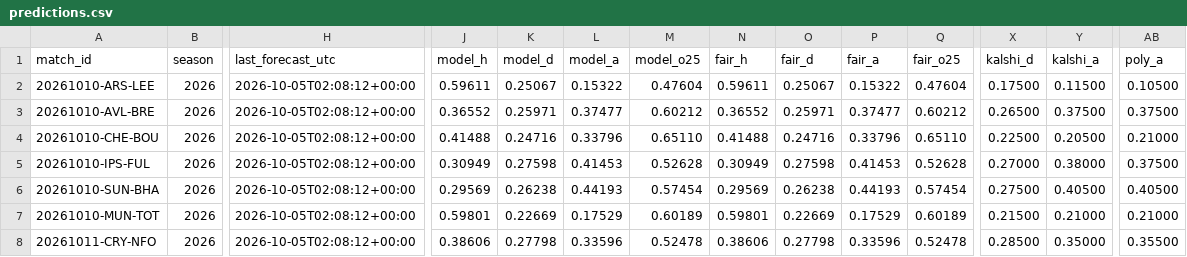
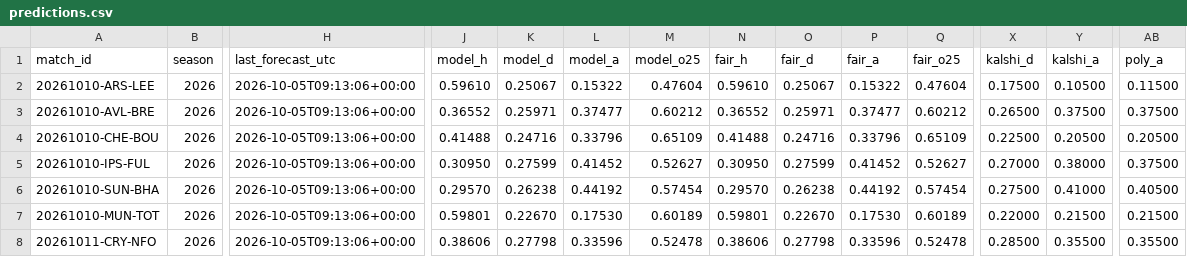
Before and after one commit to mahmedken/betting-analytics, a CSV file: data/ledger/predictions.csv, drawn as a sheet; only a part is shown, gaps mark what is left out; the diff covers the shown part only; the diff names each change by its address in the sheet, - before the commit and + after, or states it on an @@ line.

```diff
--- a/data/ledger/predictions.csv
+++ b/data/ledger/predictions.csv
-H2:H8 (last_forecast_utc): 2026-10-05T02:08:12+00:00
+H2:H8 (last_forecast_utc): 2026-10-05T09:13:06+00:00
-J2 (model_h): 0.59611
+J2 (model_h): 0.59610
-N2 (fair_h): 0.59611
+N2 (fair_h): 0.59610
-Y2 (kalshi_a): 0.11500
+Y2 (kalshi_a): 0.10500
-AB2 (poly_a): 0.10500
+AB2 (poly_a): 0.11500
-M4 (model_o25): 0.65110
+M4 (model_o25): 0.65109
-Q4 (fair_o25): 0.65110
+Q4 (fair_o25): 0.65109
-AB4 (poly_a): 0.21000
+AB4 (poly_a): 0.20500
-J5 (model_h): 0.30949
+J5 (model_h): 0.30950
-K5 (model_d): 0.27598
+K5 (model_d): 0.27599
-L5 (model_a): 0.41453
+L5 (model_a): 0.41452
-M5 (model_o25): 0.52628
+M5 (model_o25): 0.52627
-N5 (fair_h): 0.30949
+N5 (fair_h): 0.30950
-O5 (fair_d): 0.27598
+O5 (fair_d): 0.27599
-P5 (fair_a): 0.41453
+P5 (fair_a): 0.41452
-Q5 (fair_o25): 0.52628
+Q5 (fair_o25): 0.52627
-J6 (model_h): 0.29569
+J6 (model_h): 0.29570
-L6 (model_a): 0.44193
+L6 (model_a): 0.44192
-N6 (fair_h): 0.29569
+N6 (fair_h): 0.29570
-P6 (fair_a): 0.44193
+P6 (fair_a): 0.44192
-Y6 (kalshi_a): 0.40500
+Y6 (kalshi_a): 0.41000
-K7 (model_d): 0.22669
+K7 (model_d): 0.22670
-L7 (model_a): 0.17529
+L7 (model_a): 0.17530
-O7 (fair_d): 0.22669
+O7 (fair_d): 0.22670
-P7 (fair_a): 0.17529
+P7 (fair_a): 0.17530
-X7 (kalshi_d): 0.21500
+X7 (kalshi_d): 0.22000
-Y7 (kalshi_a): 0.21000
+Y7 (kalshi_a): 0.21500
-AB7 (poly_a): 0.21000
+AB7 (poly_a): 0.21500
-Y8 (kalshi_a): 0.35000
+Y8 (kalshi_a): 0.35500
```
Also changed, not shown: 127 edited cells elsewhere in this file, data/ledger/afcon_predictions.csv, 9 other files.
